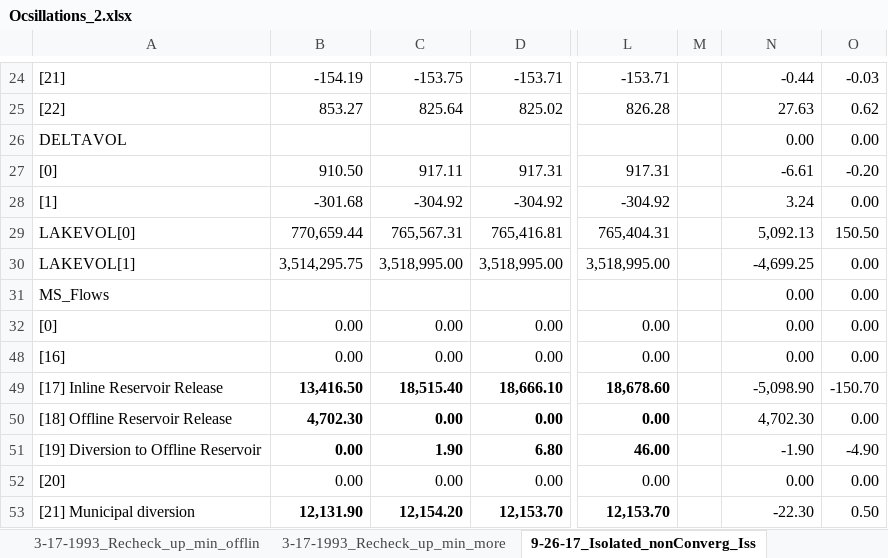
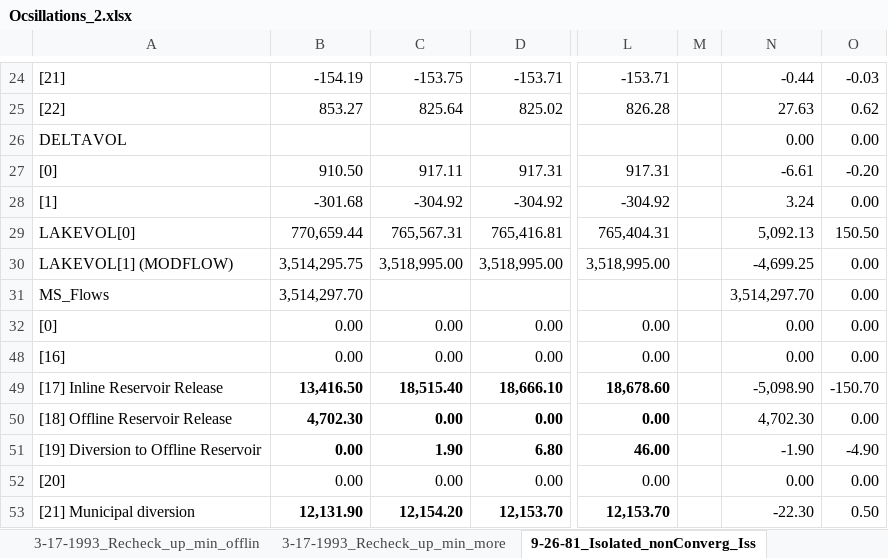
Before and after one commit to rniswon/gsflow_examples, an Excel workbook: sagehen_3lay_modsim/Ocsillations_2.xlsx, sheet 9-26-81_Isolated_nonConverg_Iss, drawn as a sheet; only a part is shown, gaps mark what is left out; values as stored, in another font and other column widths than the file's, no borders; conditional formats not drawn; the diff names each change by its address in the sheet, - before the commit and + after, or states it on an @@ line.

Commit message:
Trying 1,000 MODSIM iterations in the .xy file to effectively up the number of MODSIM-GSFLOW iterations to see if this cures the non-convergence in time step 9/26/1981.

```diff
--- a/sagehen_3lay_modsim/Ocsillations_2.xlsx (sheet 9-26-81_Isolated_nonConverg_Iss)
+++ b/sagehen_3lay_modsim/Ocsillations_2.xlsx (sheet 9-26-81_Isolated_nonConverg_Iss)
-sheet tab: 9-26-17_Isolated_nonConverg_Iss
+sheet tab: 9-26-81_Isolated_nonConverg_Iss
-A30: LAKEVOL[1]
+A30: LAKEVOL[1] (MODFLOW)
-B31: (empty)
+B31: 3,514,297.70
-N31: 0.00
+N31: 3,514,297.70
```
Also changed, not shown: 3 other files.
